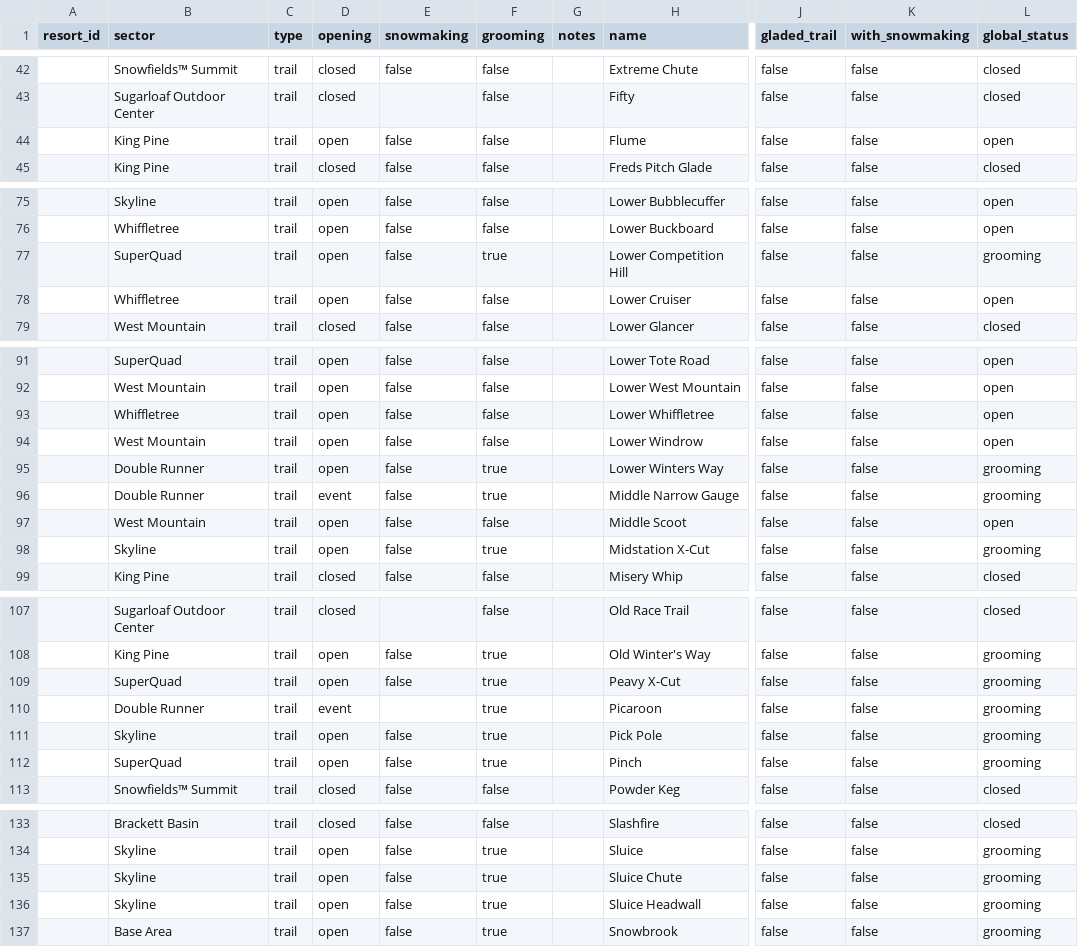
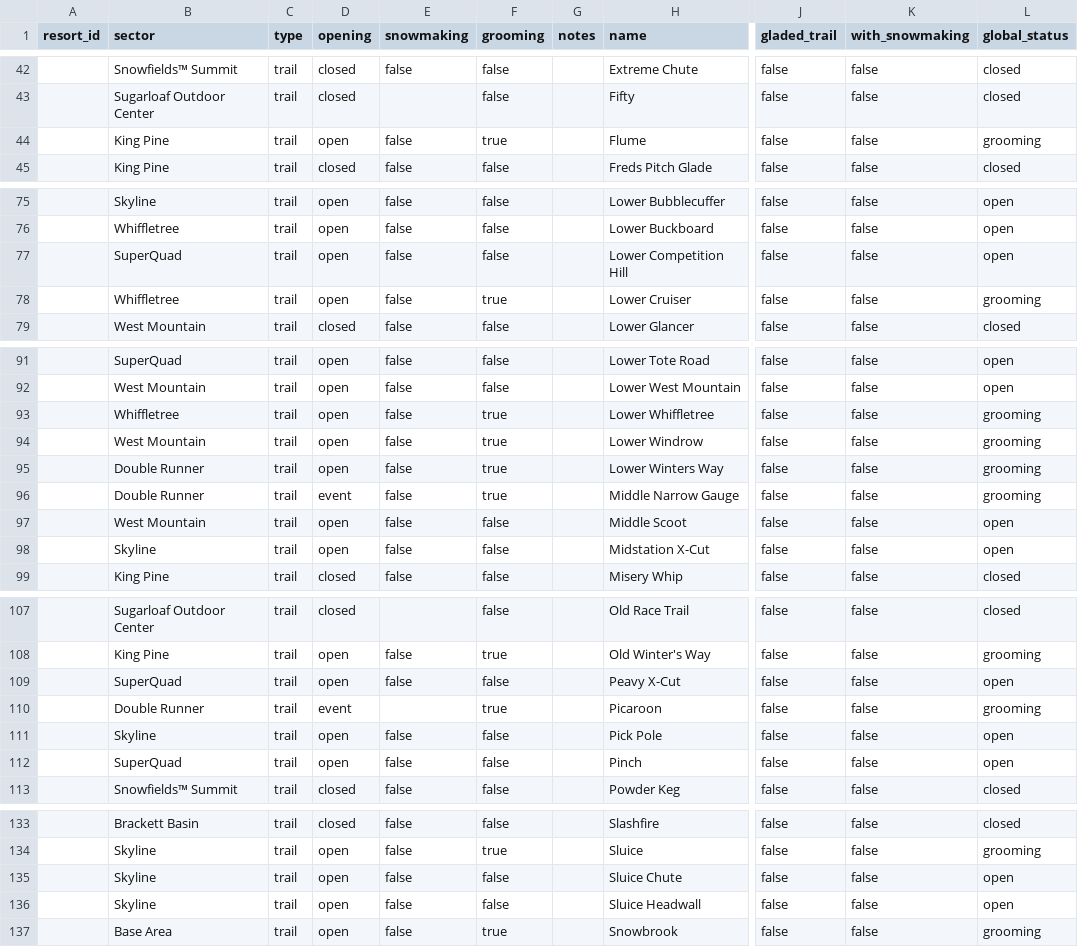
Before and after one commit to abkfenris/sugarloaf, a CSV file: trails.csv, drawn as a sheet; only a part is shown, gaps mark what is left out; the diff covers the shown part only; the diff names each change by its address in the sheet, - before the commit and + after, or states it on an @@ line.

```diff
--- a/trails.csv
+++ b/trails.csv
-F44 (grooming): false
+F44 (grooming): true
-L44 (global_status): open
+L44 (global_status): grooming
-F77 (grooming): true
+F77 (grooming): false
-L77 (global_status): grooming
+L77 (global_status): open
-F78 (grooming): false
+F78 (grooming): true
-L78 (global_status): open
+L78 (global_status): grooming
-F93:F94 (grooming): false
+F93:F94 (grooming): true
-L93:L94 (global_status): open
+L93:L94 (global_status): grooming
-F98 (grooming): true
+F98 (grooming): false
-L98 (global_status): grooming
+L98 (global_status): open
-F109 (grooming): true
+F109 (grooming): false
-L109 (global_status): grooming
+L109 (global_status): open
-F111:F112 (grooming): true
+F111:F112 (grooming): false
-L111:L112 (global_status): grooming
+L111:L112 (global_status): open
-F135:F136 (grooming): true
+F135:F136 (grooming): false
-L135:L136 (global_status): grooming
+L135:L136 (global_status): open
```
Also changed, not shown: 20 edited cells elsewhere in this file, lifts.csv, 1 other file.
